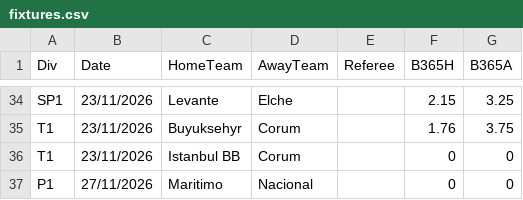
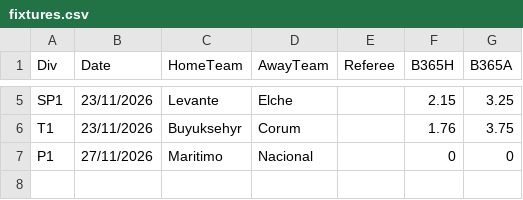
Before and after one commit to hmohsen4ever20-arch/yellowcard-app, a CSV file: data/fixtures.csv, drawn as a sheet; only a part is shown, gaps mark what is left out; the diff covers the shown part only; the diff names each change by its address in the sheet, - before the commit and + after, or states it on an @@ line.

```diff
--- a/data/fixtures.csv
+++ b/data/fixtures.csv
-row 36: T1 | 23/11/2026 | Istanbul BB | Corum |  | 0 | 0
```
Also changed, not shown: 29 removed rows elsewhere in this file, 1 other file.
